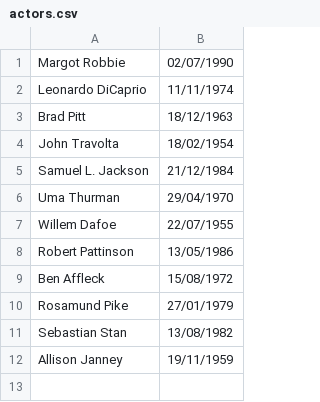
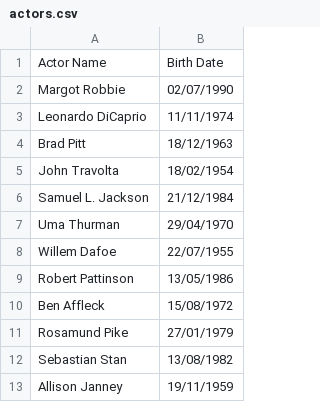
Before and after one commit to elenalonso/elenalonso.github.io-BSPQ20E4, a CSV file: actors.csv, drawn as a sheet.

Commit message:
add headers to csv and skip them when reading

```diff
--- a/actors.csv
+++ b/actors.csv
@@ -1 +1,2 @@
+Actor Name,Birth Date
 Margot Robbie,02/07/1990
```
